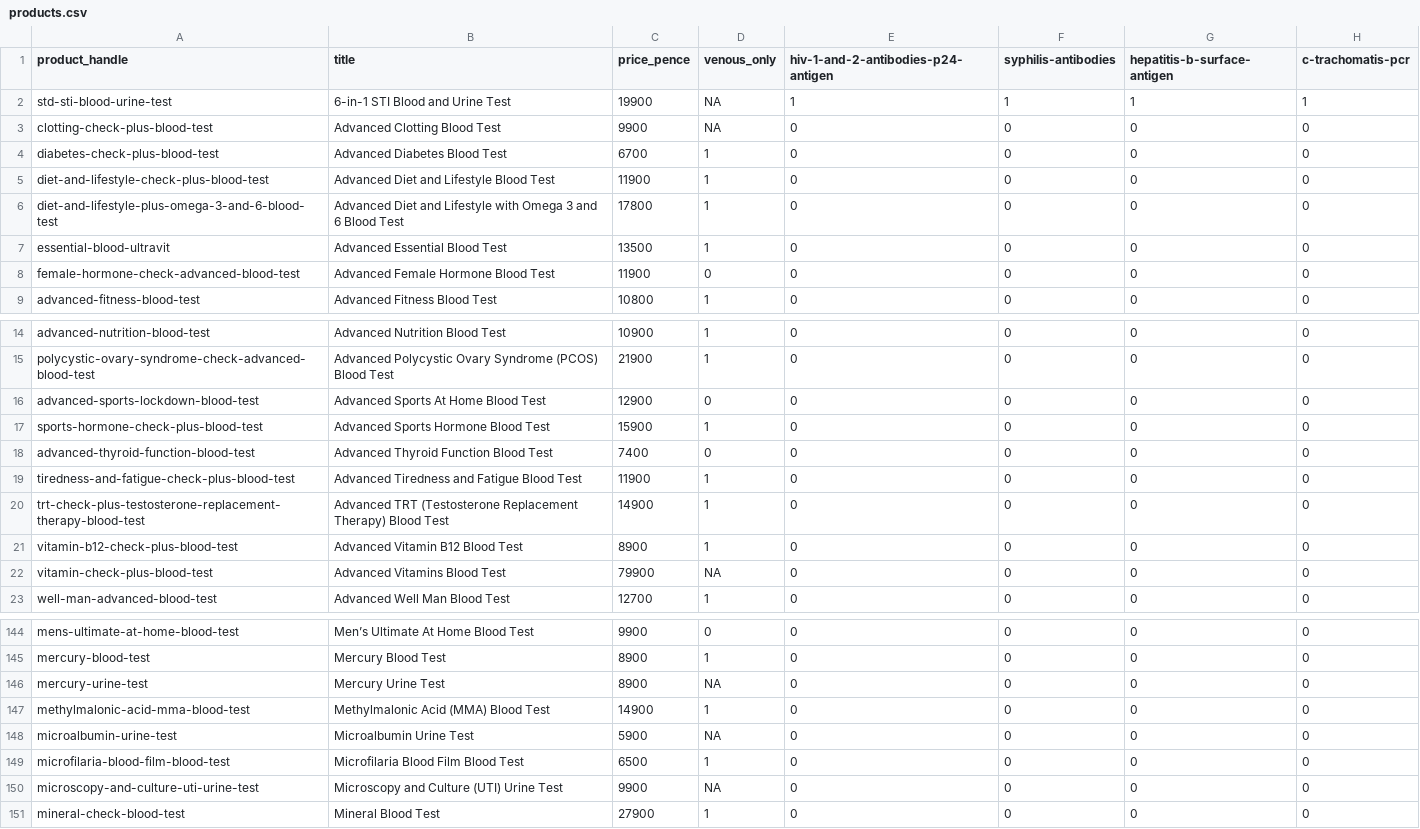
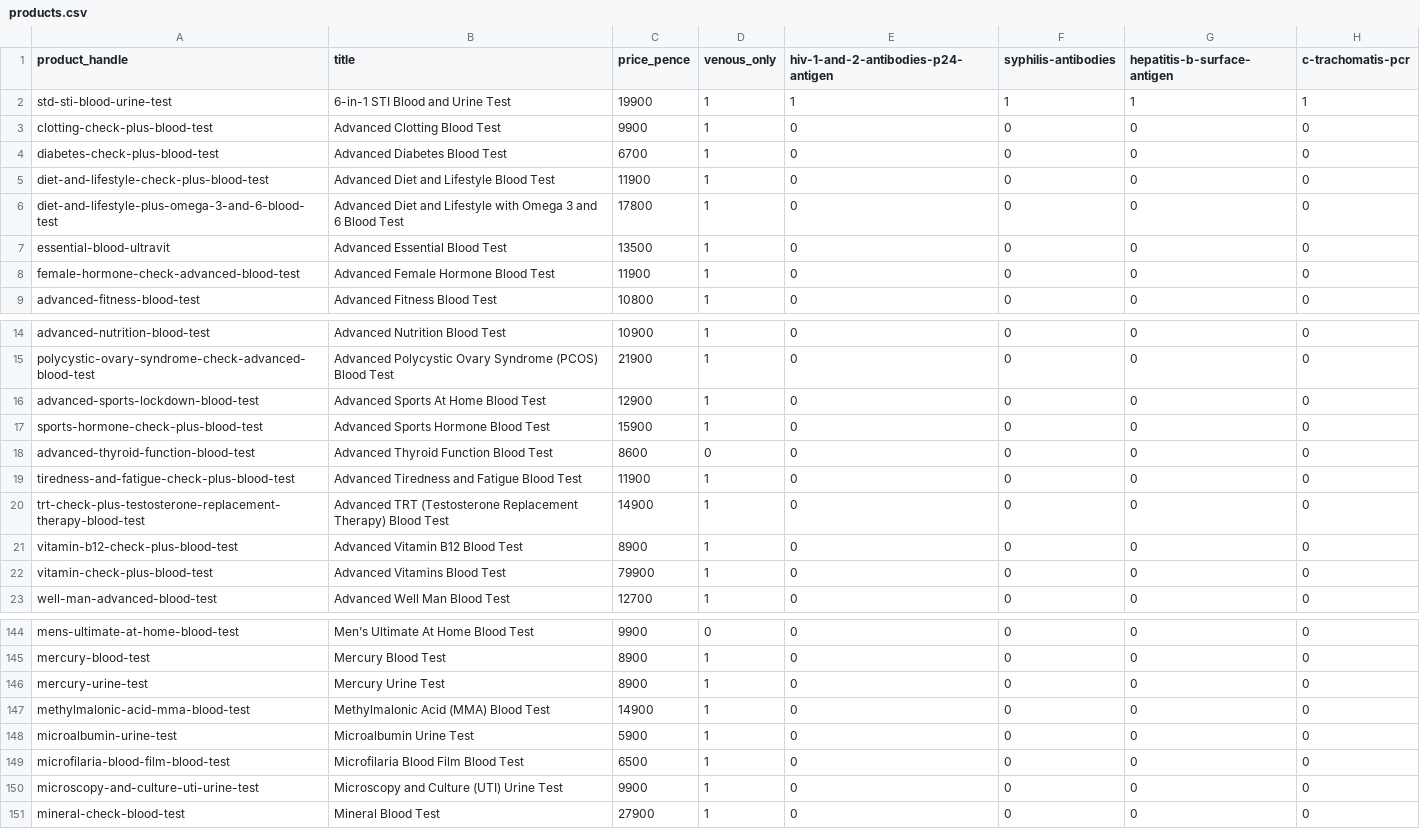
Before and after one commit to stupidpupil/medichecks_scraper, a CSV file: products.csv, drawn as a sheet; only a part is shown, gaps mark what is left out; the diff covers the shown part only; the diff names each change by its address in the sheet, - before the commit and + after, or states it on an @@ line.

```diff
--- a/products.csv
+++ b/products.csv
-D2:D3 (venous_only): NA
+D2:D3 (venous_only): 1
-D8 (venous_only): 0
+D8 (venous_only): 1
-D16 (venous_only): 0
+D16 (venous_only): 1
-C18 (price_pence): 7400
+C18 (price_pence): 8600
-D22 (venous_only): NA
+D22 (venous_only): 1
-D146 (venous_only): NA
+D146 (venous_only): 1
-D148 (venous_only): NA
+D148 (venous_only): 1
-D150 (venous_only): NA
+D150 (venous_only): 1
```
Also changed, not shown: 29 edited cells elsewhere in this file.
